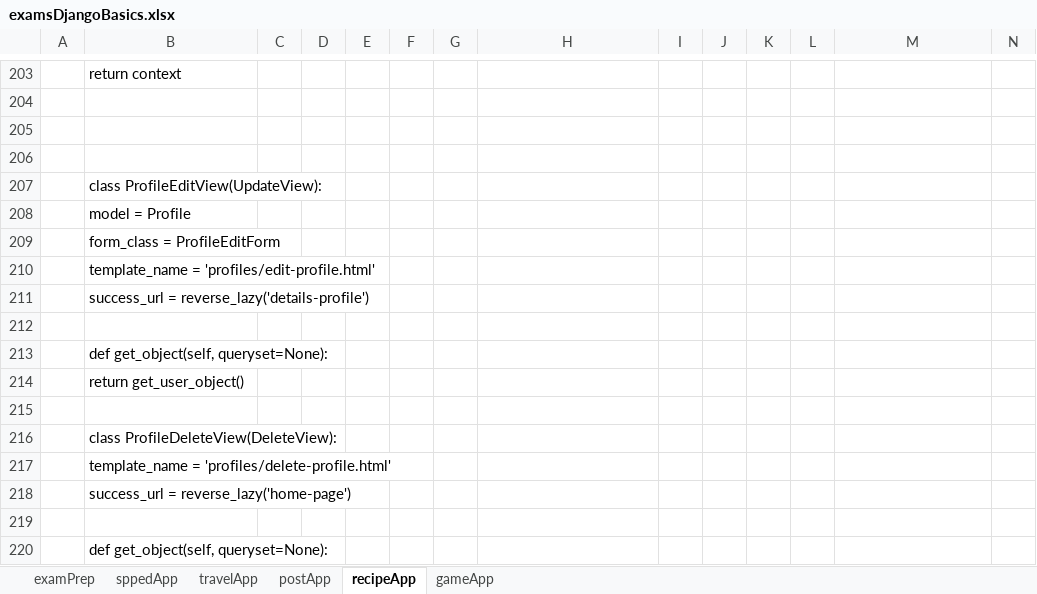
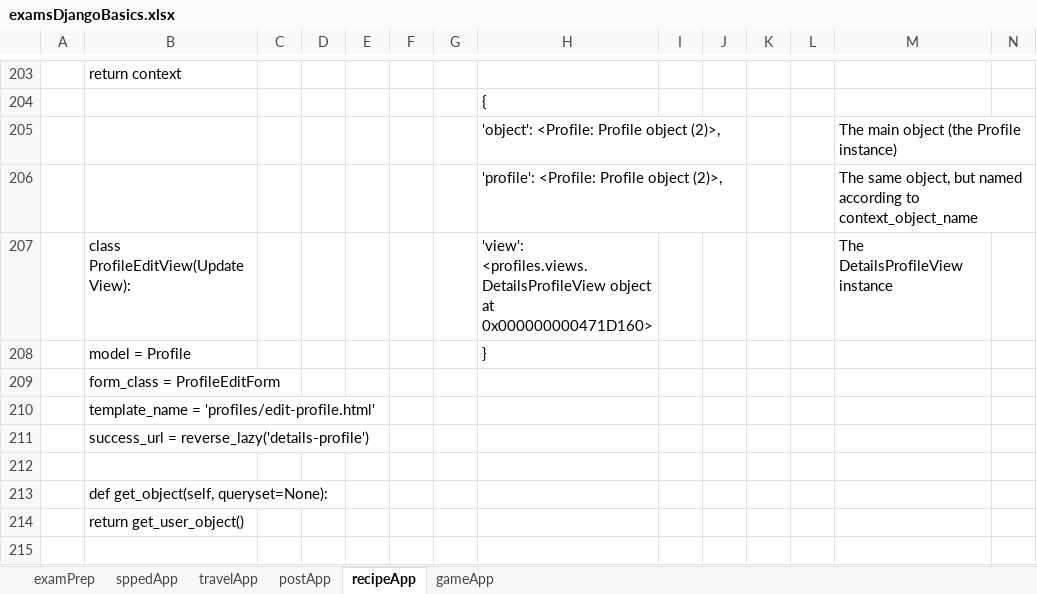
Before and after one commit to Vasil-S-Vasilev/git_test, an Excel workbook: examsDjangoBasics.xlsx, sheet recipeApp, drawn as a sheet; only a part is shown, gaps mark what is left out; the shorter side is filled out with more unchanged rows; values as stored, in another font and other column widths than the file's, no borders; charts and pictures not drawn; removed rows and columns are numbered as before the commit, all else as after; rows hold the shown columns only; the diff covers the shown part only; the diff names each change by its address in the sheet, - before the commit and + after, or states it on an @@ line.

```diff
--- a/examsDjangoBasics.xlsx (sheet recipeApp)
+++ b/examsDjangoBasics.xlsx (sheet recipeApp)
-H204: (empty)
+H204: {
-row 205: (empty)
+row 205:  |  |  |  |  |  |  | 'object': <Profile: Profile object (2)>, |  |  |  |  | The main object (the Profile instance)
-row 206: (empty)
+row 206:  |  |  |  |  |  |  | 'profile': <Profile: Profile object (2)>, |  |  |  |  | The same object, but named according to context_object_name
-row 207:  | class ProfileEditView(UpdateView):
-row 208:  | model = Profile
+row 207:  | class ProfileEditView(UpdateView): |  |  |  |  |  | 'view': <profiles.views.DetailsProfileView object at 0x000000000471D160> |  |  |  |  | The DetailsProfileView instance
+row 208:  | model = Profile |  |  |  |  |  | }
```
Also changed, not shown: 13 added rows, 13 removed rows and 14 edited cells elsewhere in this sheet, charts or pictures, Django 01.03.25.xlsx, 1 other file.
